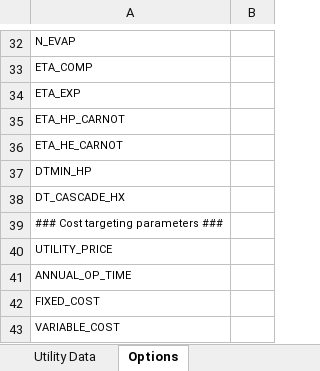
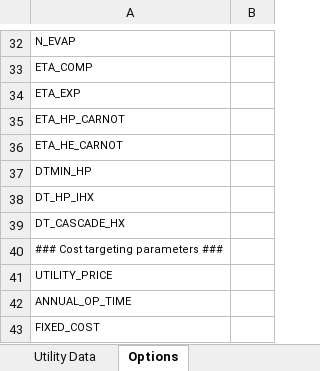
Before and after one commit to waikato-ahuora-smart-energy-systems/OpenPinch, an Excel workbook: Excel_Version/Data_input_template.xlsx, sheet Options, drawn as a sheet; only a part is shown, gaps mark what is left out; the shorter side is filled out with more unchanged rows; values as stored, in another font and other column widths than the file's, no borders; the diff names each change by its address in the sheet, - before the commit and + after, or states it on an @@ line.

Commit message:
Minor fix to the keywords in Excel.

```diff
--- a/Excel_Version/Data_input_template.xlsx (sheet Options)
+++ b/Excel_Version/Data_input_template.xlsx (sheet Options)
+row 38: DT_HP_IHX
```
Also changed, not shown: 1 other file.
